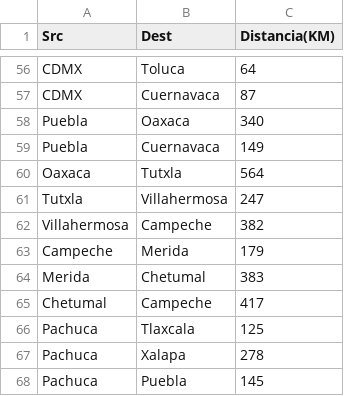
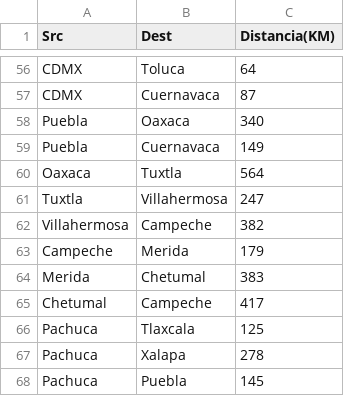
Before and after one commit to JorgeOsunaQ/Proyecto-Busquedas, a CSV file: Grafo/CSV/conexiones.csv, drawn as a sheet; only a part is shown, gaps mark what is left out.

```diff
--- a/Grafo/CSV/conexiones.csv
+++ b/Grafo/CSV/conexiones.csv
@@ -59,4 +59,4 @@ Puebla,Oaxaca,340,
 Puebla,Cuernavaca,149,
-Oaxaca,Tutxla,564,
-Tutxla,Villahermosa,247,
+Oaxaca,Tuxtla,564,
+Tuxtla,Villahermosa,247,
 Villahermosa,Campeche,382,
```
Also changed, not shown: 9 other files.
